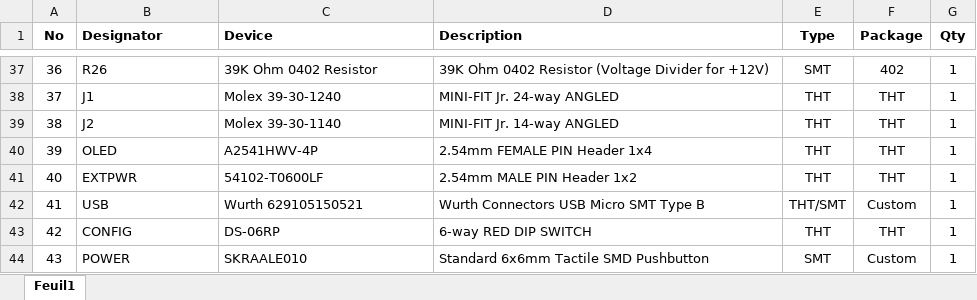
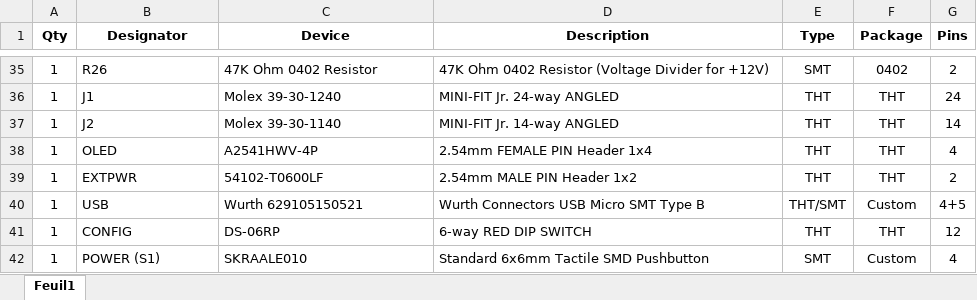
Before and after one commit to x86fr/ATX2AT-Smart-Converter, an Excel workbook: BOM/ATX2AT_SC_1.02_2020-03-04_BOM_PROD.xlsx, sheet Feuil1, drawn as a sheet; only a part is shown, gaps mark what is left out; values as stored, in another font and other column widths than the file's, no borders; addresses are those after the commit; the diff covers the shown part only; the diff names each change by its address in the sheet, - before the commit and + after, or states it on an @@ line.

```diff
--- a/BOM/ATX2AT_SC_1.02_2020-03-04_BOM_PROD.xlsx (sheet Feuil1)
+++ b/BOM/ATX2AT_SC_1.02_2020-03-04_BOM_PROD.xlsx (sheet Feuil1)
-A1: No
+A1: Qty
-B1:D1 alignment: left
+B1:D1 alignment: center
-G1: Qty
+G1: Pins
-A35 (Qty): 36
+A35 (Qty): 1
-C35 (Device): 39K Ohm 0402 Resistor
+C35 (Device): 47K Ohm 0402 Resistor
-D35 (Description): 39K Ohm 0402…
+D35 (Description): 47K Ohm 0402…
-F35 (Package): 402
+F35 (Package): 0402
-G35 (Pins): 1
+G35 (Pins): 2
-A36 (Qty): 37
+A36 (Qty): 1
-G36 (Pins): 1
+G36 (Pins): 24
-A37 (Qty): 38
+A37 (Qty): 1
-G37 (Pins): 1
+G37 (Pins): 14
-A38 (Qty): 39
+A38 (Qty): 1
-G38 (Pins): 1
+G38 (Pins): 4
-A39 (Qty): 40
+A39 (Qty): 1
-G39 (Pins): 1
+G39 (Pins): 2
-A40 (Qty): 41
+A40 (Qty): 1
-G40 (Pins): 1
+G40 (Pins): 4+5
-A41 (Qty): 42
+A41 (Qty): 1
-G41 (Pins): 1
+G41 (Pins): 12
-A42 (Qty): 43
+A42 (Qty): 1
-B42 (Designator): POWER
+B42 (Designator): POWER (S1)
-G42 (Pins): 1
+G42 (Pins): 4
```
Also changed, not shown: 1 added row, 3 removed rows and 65 edited cells elsewhere in this sheet, 1 other file.
